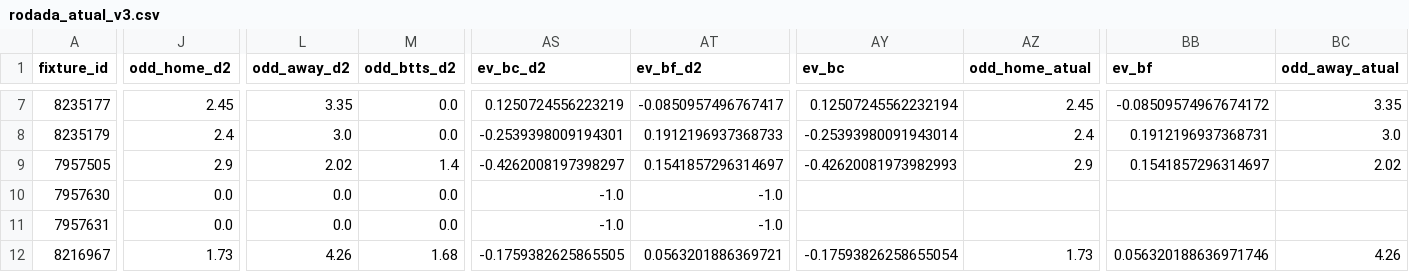
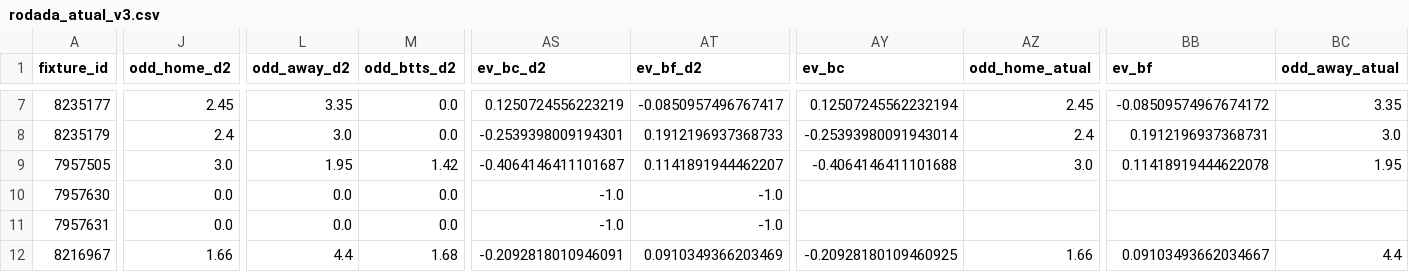
Before and after one commit to tarcisio248/PAINEL_FULBETS, a CSV file: rodada_atual_v3.csv, drawn as a sheet; only a part is shown, gaps mark what is left out; the diff covers the shown part only; the diff names each change by its address in the sheet, - before the commit and + after, or states it on an @@ line.

```diff
--- a/rodada_atual_v3.csv
+++ b/rodada_atual_v3.csv
-J9 (odd_home_d2): 2.9
+J9 (odd_home_d2): 3.0
-L9 (odd_away_d2): 2.02
+L9 (odd_away_d2): 1.95
-M9 (odd_btts_d2): 1.4
+M9 (odd_btts_d2): 1.42
-AS9 (ev_bc_d2): -0.4262008197398297
+AS9 (ev_bc_d2): -0.4064146411101687
-AT9 (ev_bf_d2): 0.1541857296314697
+AT9 (ev_bf_d2): 0.1141891944462207
-AY9 (ev_bc): -0.42620081973982993
+AY9 (ev_bc): -0.4064146411101688
-AZ9 (odd_home_atual): 2.9
+AZ9 (odd_home_atual): 3.0
-BB9 (ev_bf): 0.1541857296314697
+BB9 (ev_bf): 0.11418919444622078
-BC9 (odd_away_atual): 2.02
+BC9 (odd_away_atual): 1.95
-J12 (odd_home_d2): 1.73
+J12 (odd_home_d2): 1.66
-L12 (odd_away_d2): 4.26
+L12 (odd_away_d2): 4.4
-AS12 (ev_bc_d2): -0.1759382625865505
+AS12 (ev_bc_d2): -0.2092818010946091
-AT12 (ev_bf_d2): 0.0563201886369721
+AT12 (ev_bf_d2): 0.0910349366203469
-AY12 (ev_bc): -0.17593826258655054
+AY12 (ev_bc): -0.20928180109460925
-AZ12 (odd_home_atual): 1.73
+AZ12 (odd_home_atual): 1.66
-BB12 (ev_bf): 0.056320188636971746
+BB12 (ev_bf): 0.09103493662034667
-BC12 (odd_away_atual): 4.26
+BC12 (odd_away_atual): 4.4
```
Also changed, not shown: 126 edited cells elsewhere in this file, rodada_atual_sos_v3.csv, 3 other files.
